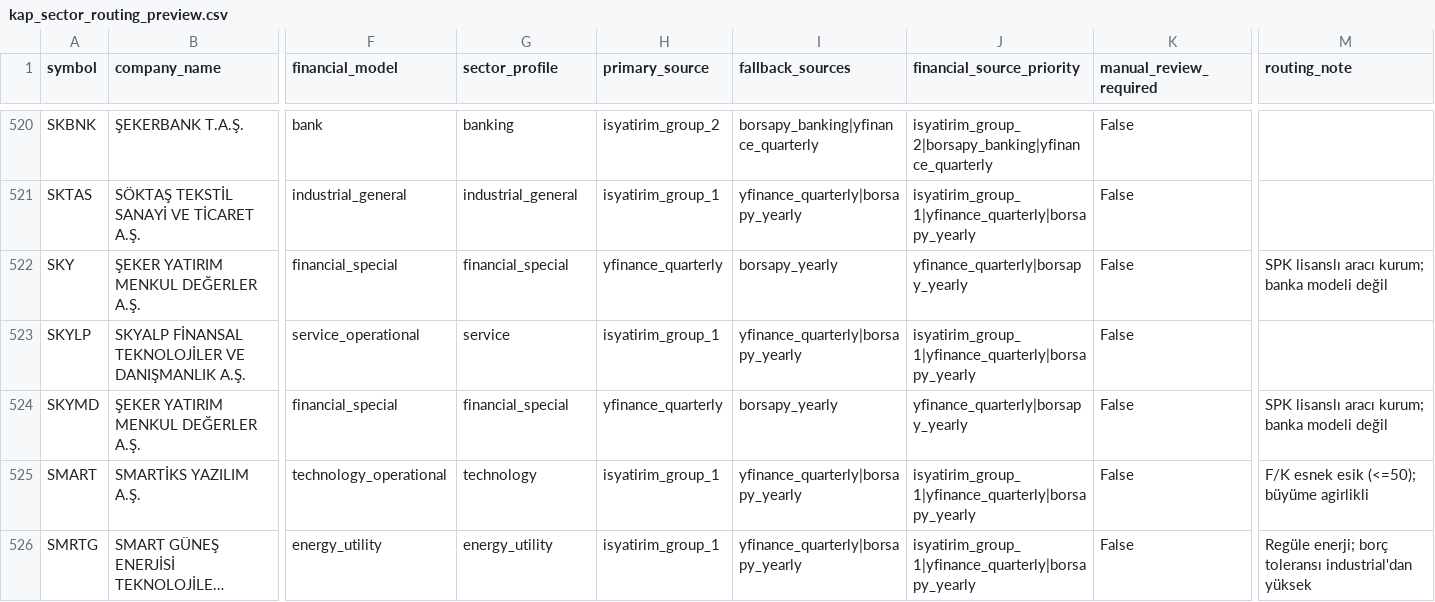
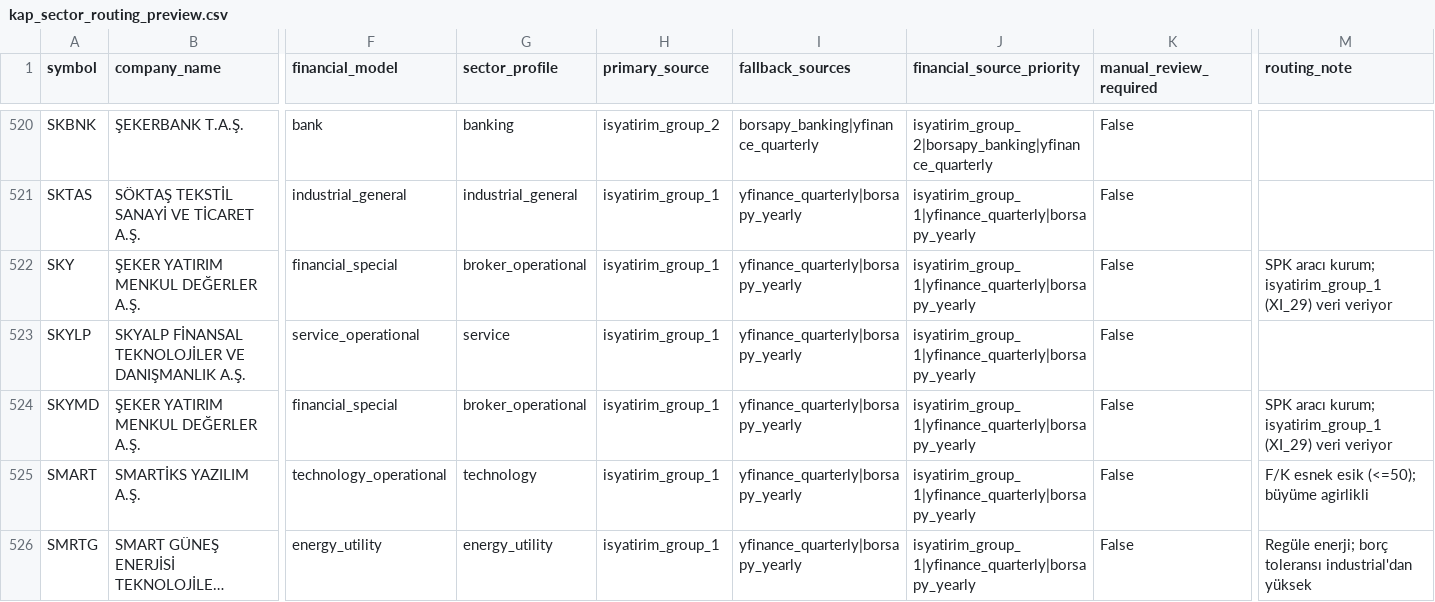
Before and after one commit to paynotuapp/paynotu, a CSV file: backend/data/kap_sector_routing_preview.csv, drawn as a sheet; only a part is shown, gaps mark what is left out; long unchanged cells end in …; the diff covers the shown part only; the diff names each change by its address in the sheet, - before the commit and + after, or states it on an @@ line.

```diff
--- a/backend/data/kap_sector_routing_preview.csv
+++ b/backend/data/kap_sector_routing_preview.csv
-G522 (sector_profile): financial_special
+G522 (sector_profile): broker_operational
-H522 (primary_source): yfinance_quarterly
+H522 (primary_source): isyatirim_group_1
-I522 (fallback_sources): borsapy_yearly
+I522 (fallback_sources): yfinance_quarterly|borsapy_yearly
-J522 (financial_source_priority): yfinance_quarterly|borsapy_yearly
+J522 (financial_source_priority): isyatirim_group_1|yfinance_quarterly|borsapy_yearly
-M522 (routing_note): SPK lisanslı aracı kurum; banka modeli değil
+M522 (routing_note): SPK aracı kurum; isyatirim_group_1 (XI_29) veri veriyor
-G524 (sector_profile): financial_special
+G524 (sector_profile): broker_operational
-H524 (primary_source): yfinance_quarterly
+H524 (primary_source): isyatirim_group_1
-I524 (fallback_sources): borsapy_yearly
+I524 (fallback_sources): yfinance_quarterly|borsapy_yearly
-J524 (financial_source_priority): yfinance_quarterly|borsapy_yearly
+J524 (financial_source_priority): isyatirim_group_1|yfinance_quarterly|borsapy_yearly
-M524 (routing_note): SPK lisanslı aracı kurum; banka modeli değil
+M524 (routing_note): SPK aracı kurum; isyatirim_group_1 (XI_29) veri veriyor
```
Also changed, not shown: 125 edited cells elsewhere in this file, 3 other files.
